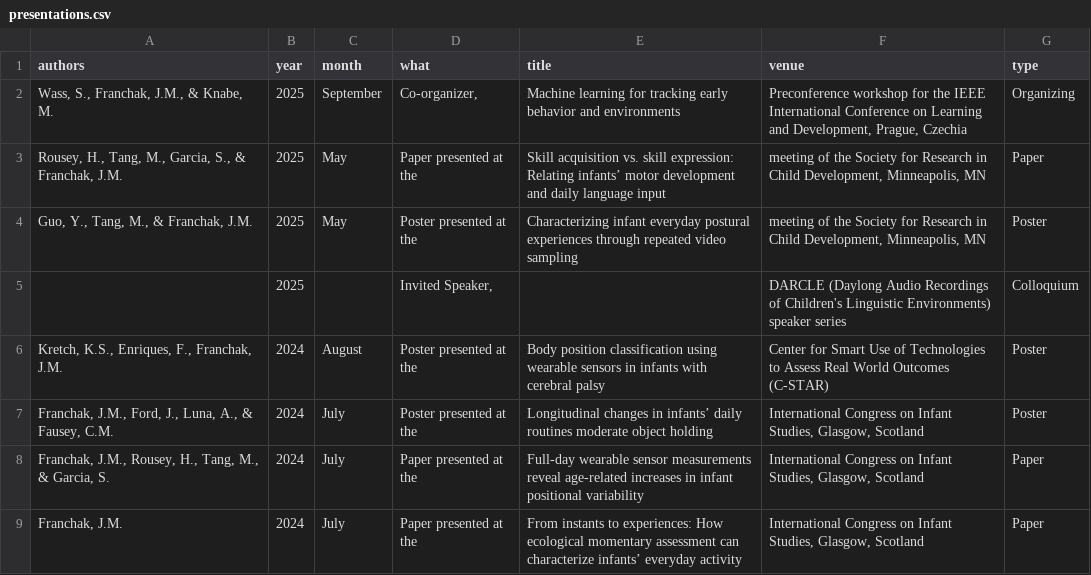
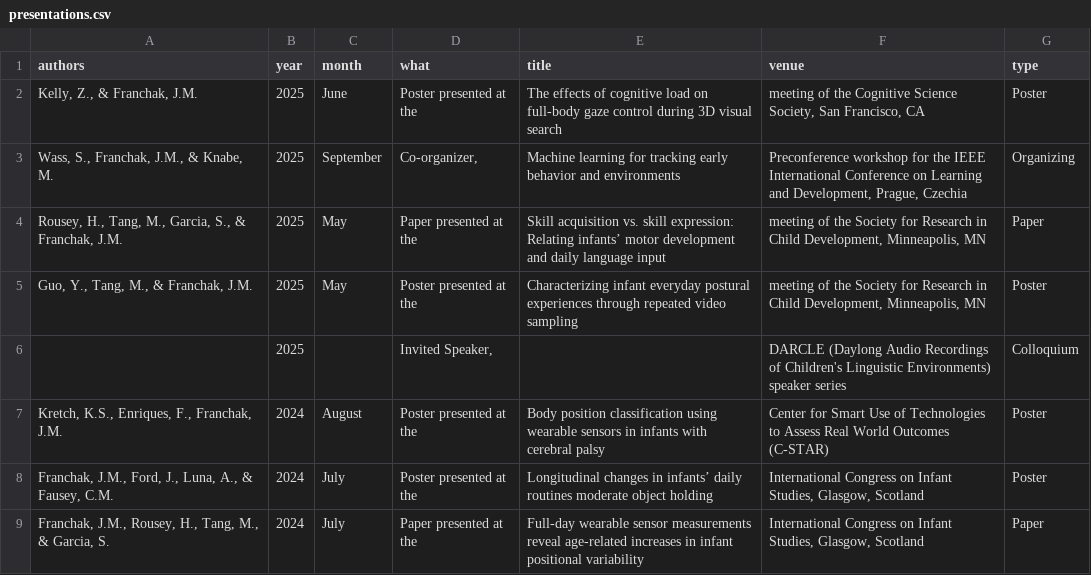
Before and after one commit to JohnFranchak/padlab_quarto, a CSV file: publications/presentations.csv, drawn as a sheet; only a part is shown; the shorter side is filled out with more unchanged rows; the diff names each change by its address in the sheet, - before the commit and + after, or states it on an @@ line.

```diff
--- a/publications/presentations.csv
+++ b/publications/presentations.csv
+row 2: Kelly, Z., & Franchak, J.M. | 2025 | June | Poster presented at the | The effects of cognitive load on full-body gaze control during 3D visual search | meeting of the Cognitive Science Society, San Francisco, CA | Poster
```
Also changed, not shown: 2 other files.
